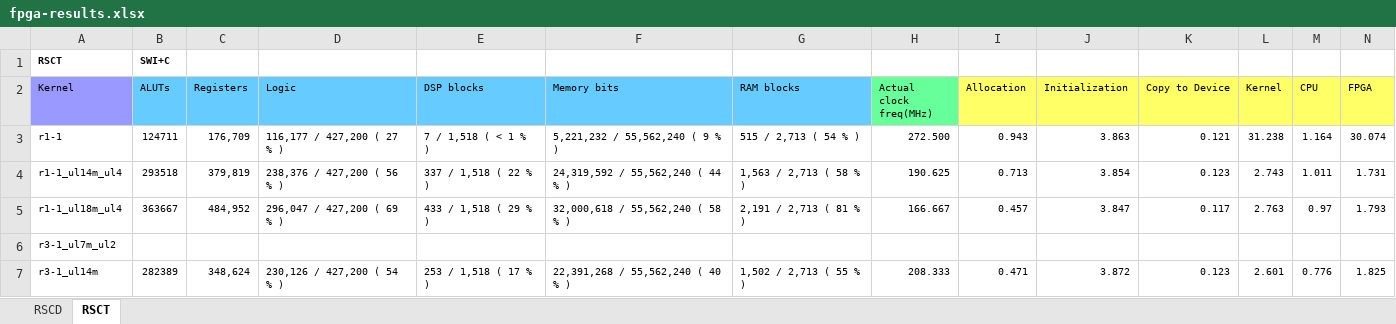
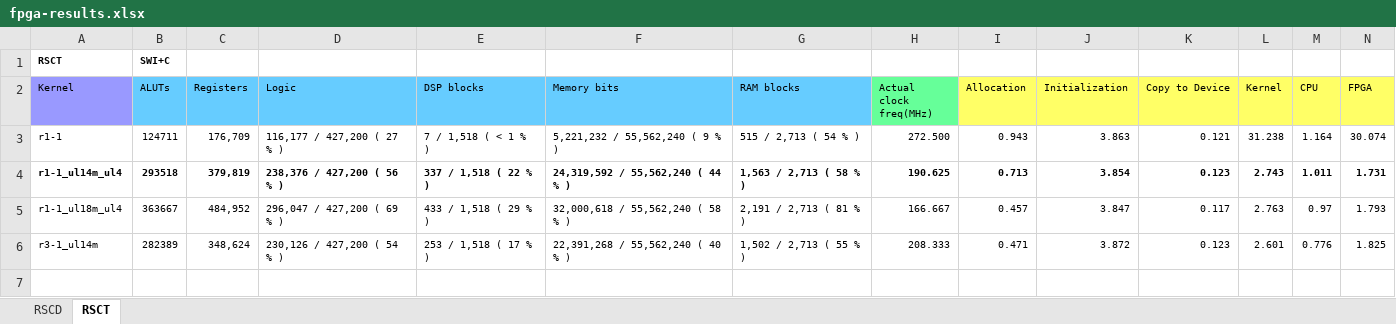
Before and after one commit to jjiantong/FPGA_CPU_HARP2, an Excel workbook: fpga-results.xlsx, sheet RSCT, drawn as a sheet; only a part is shown; values as stored, in another font and other column widths than the file's, no borders; rows hold the shown columns only; the diff covers the shown part only; the diff names each change by its address in the sheet, - before the commit and + after, or states it on an @@ line.

Commit message:
RSCT: best performance for the FPGA

```diff
--- a/fpga-results.xlsx (sheet RSCT)
+++ b/fpga-results.xlsx (sheet RSCT)
-A4:N4 bold: off
+A4:N4 bold: on
-row 6: r3-1_ul7m_ul2
```
Also changed, not shown: cell formats elsewhere in this sheet, 13 other files.
